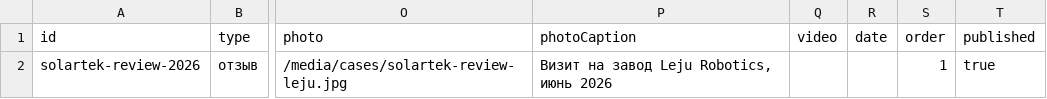
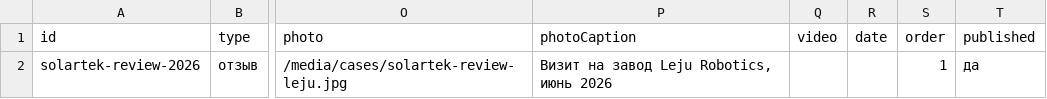
Before and after one commit to Ostap-87/AURA, a CSV file: data/source/cases.csv, drawn as a sheet; only a part is shown, gaps mark what is left out; the diff names each change by its address in the sheet, - before the commit and + after, or states it on an @@ line.

```diff
--- a/data/source/cases.csv
+++ b/data/source/cases.csv
-T2 (published): true
+T2 (published): да
```
